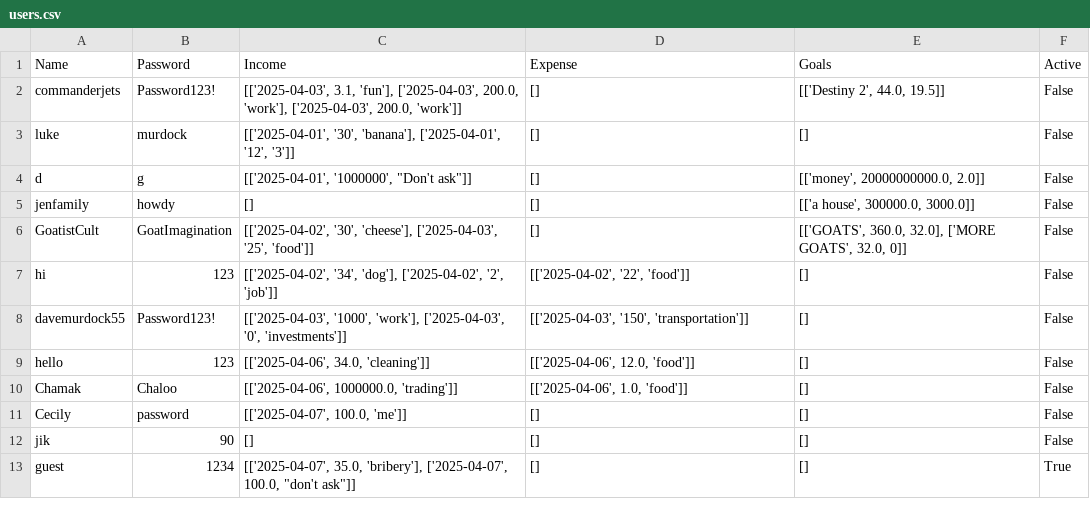
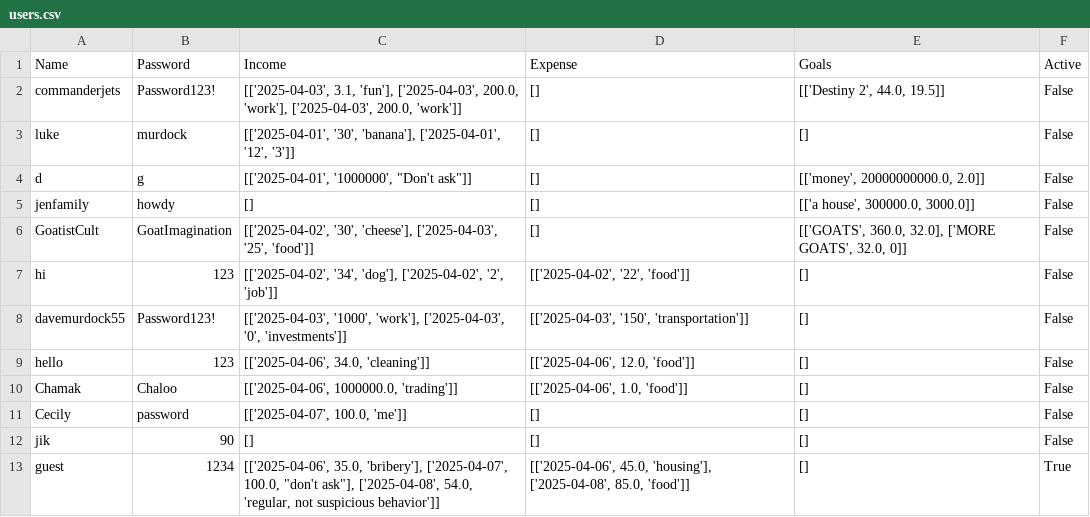
Before and after one commit to UCAS-LukeMurdock/Personal-Finance-Program, a CSV file: users.csv, drawn as a sheet.

```diff
--- a/users.csv
+++ b/users.csv
@@ -12,2 +12,2 @@ Cecily,password,"[['2025-04-07', 100.0, 'me']]",[],[],False
 jik,90,[],[],[],False
-guest,1234,"[['2025-04-07', 35.0, 'bribery'], ['2025-04-07', 100.0, ""don't ask""]]",[],[],True
+guest,1234,"[['2025-04-06', 35.0, 'bribery'], ['2025-04-07', 100.0, ""don't ask""], ['2025-04-08', 54.0, 'regular, not suspicious behavior']]","[['2025-04-06', 45.0, 'housing'], ['2025-04-08', 85.0, 'food']]",[],True
```
Also changed, not shown: 1 other file.
